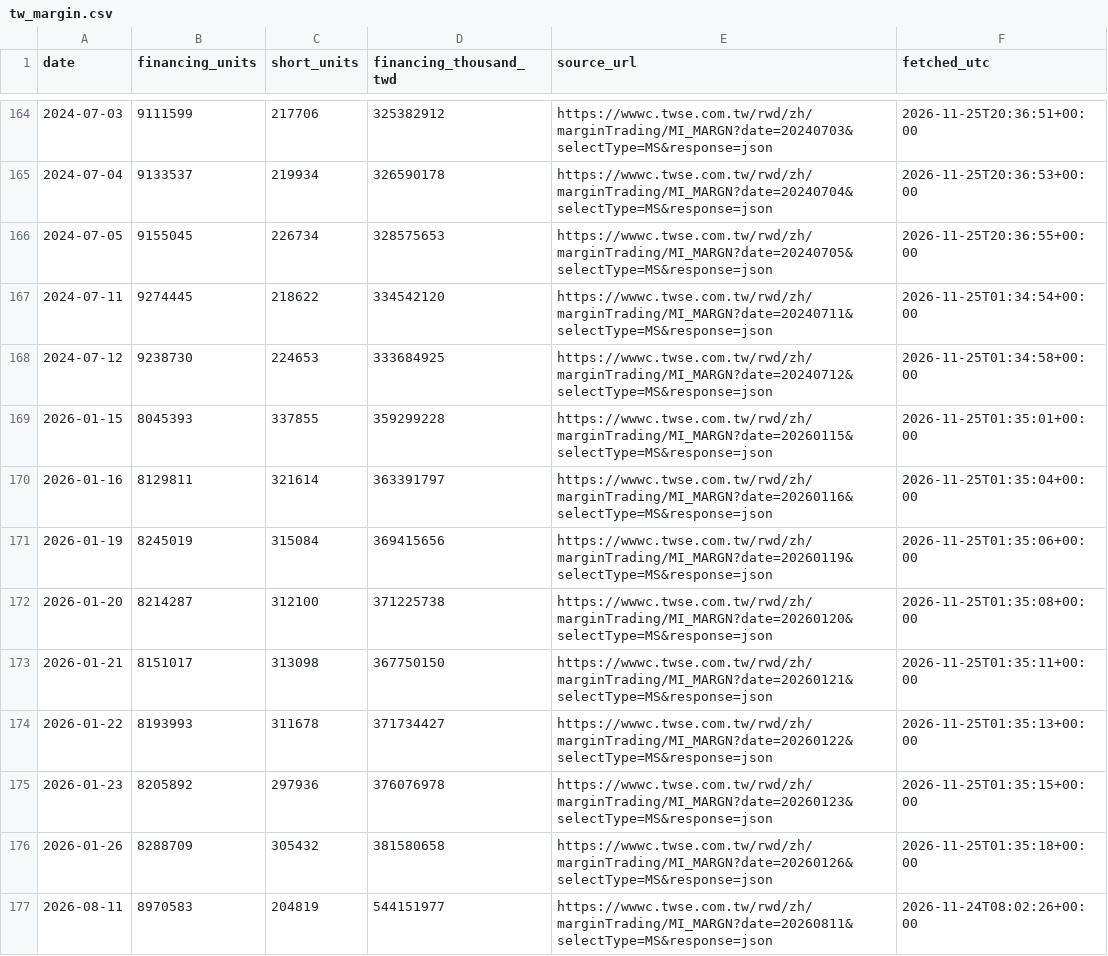
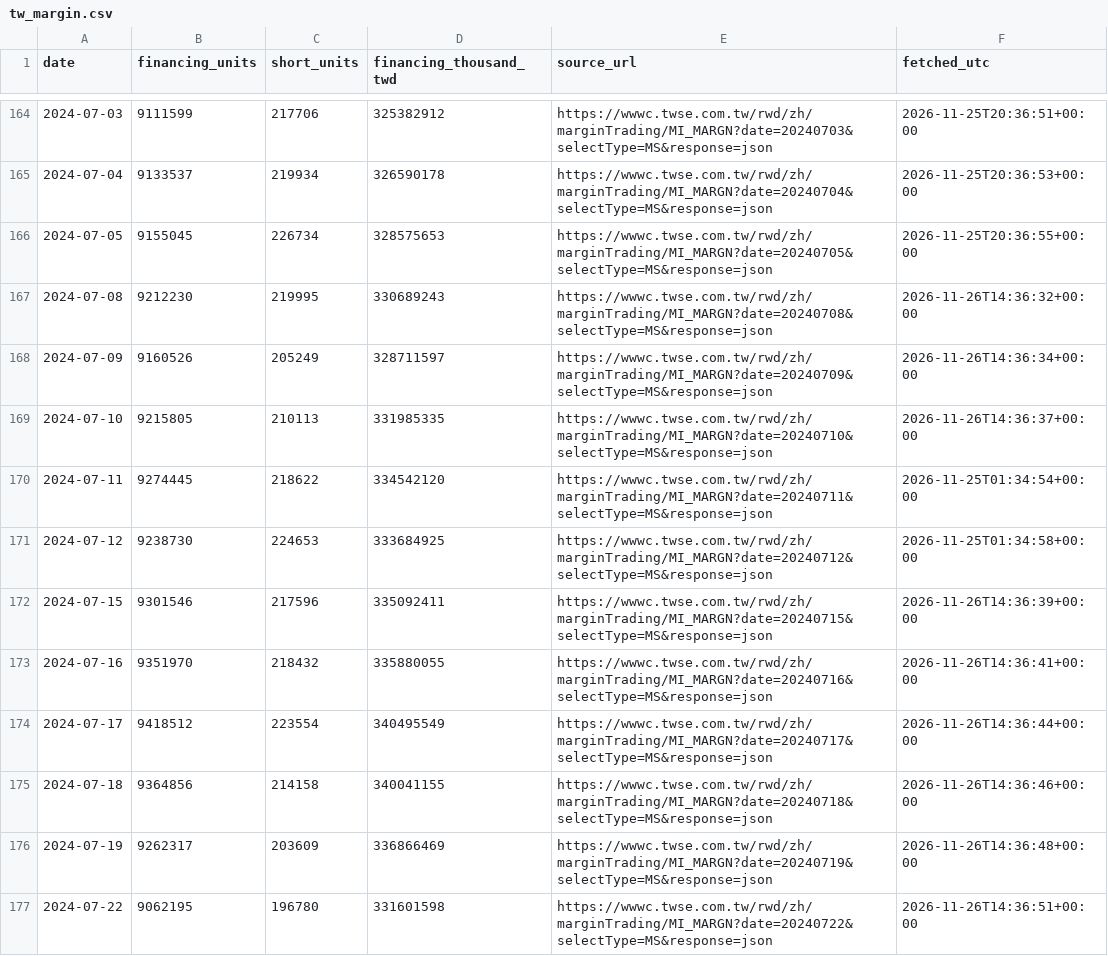
Before and after one commit to JC0303/jc-market-data, a CSV file: data/market/tw_margin.csv, drawn as a sheet; only a part is shown, gaps mark what is left out; the shorter side is filled out with more unchanged rows; the diff covers the shown part only.

```diff
--- a/data/market/tw_margin.csv
+++ b/data/market/tw_margin.csv
@@ -166,3 +166,12 @@ date,financing_units,short_units,financing_thousand_twd,source_url,fetched_utc
 2024-07-05,9155045,226734,328575653,https://wwwc.twse.com.tw/rwd/zh/marginTrading/MI_MARGN?date=20240705&selectType=MS&response=json,2026-11-25T20:36:55+00:00
+2024-07-08,9212230,219995,330689243,https://wwwc.twse.com.tw/rwd/zh/marginTrading/MI_MARGN?date=20240708&selectType=MS&response=json,2026-11-26T14:36:32+00:00
+2024-07-09,9160526,205249,328711597,https://wwwc.twse.com.tw/rwd/zh/marginTrading/MI_MARGN?date=20240709&selectType=MS&response=json,2026-11-26T14:36:34+00:00
+2024-07-10,9215805,210113,331985335,https://wwwc.twse.com.tw/rwd/zh/marginTrading/MI_MARGN?date=20240710&selectType=MS&response=json,2026-11-26T14:36:37+00:00
 2024-07-11,9274445,218622,334542120,https://wwwc.twse.com.tw/rwd/zh/marginTrading/MI_MARGN?date=20240711&selectType=MS&response=json,2026-11-25T01:34:54+00:00
 2024-07-12,9238730,224653,333684925,https://wwwc.twse.com.tw/rwd/zh/marginTrading/MI_MARGN?date=20240712&selectType=MS&response=json,2026-11-25T01:34:58+00:00
+2024-07-15,9301546,217596,335092411,https://wwwc.twse.com.tw/rwd/zh/marginTrading/MI_MARGN?date=20240715&selectType=MS&response=json,2026-11-26T14:36:39+00:00
+2024-07-16,9351970,218432,335880055,https://wwwc.twse.com.tw/rwd/zh/marginTrading/MI_MARGN?date=20240716&selectType=MS&response=json,2026-11-26T14:36:41+00:00
+2024-07-17,9418512,223554,340495549,https://wwwc.twse.com.tw/rwd/zh/marginTrading/MI_MARGN?date=20240717&selectType=MS&response=json,2026-11-26T14:36:44+00:00
+2024-07-18,9364856,214158,340041155,https://wwwc.twse.com.tw/rwd/zh/marginTrading/MI_MARGN?date=20240718&selectType=MS&response=json,2026-11-26T14:36:46+00:00
+2024-07-19,9262317,203609,336866469,https://wwwc.twse.com.tw/rwd/zh/marginTrading/MI_MARGN?date=20240719&selectType=MS&response=json,2026-11-26T14:36:48+00:00
+2024-07-22,9062195,196780,331601598,https://wwwc.twse.com.tw/rwd/zh/marginTrading/MI_MARGN?date=20240722&selectType=MS&response=json,2026-11-26T14:36:51+00:00
```
Also changed, not shown: 12 added rows elsewhere in this file, data/market/otc_index.csv, data/market/otc_institution.csv, 10 other files.
